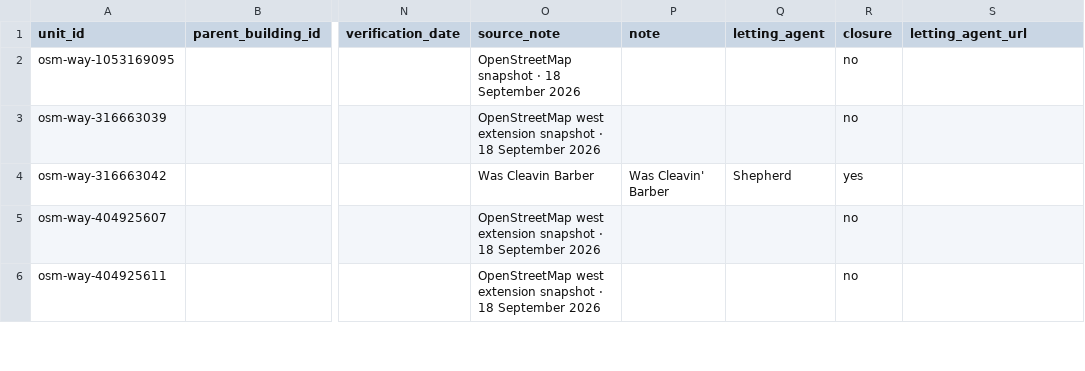
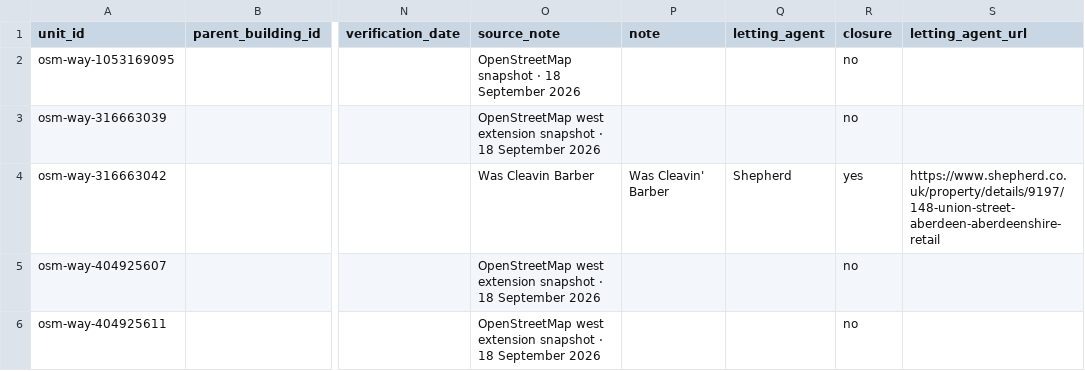
Before and after one commit to bobkeiller/union-street-map, a CSV file: data/union-street-units.csv, drawn as a sheet; only a part is shown, gaps mark what is left out; the diff covers the shown part only; the diff names each change by its address in the sheet, - before the commit and + after, or states it on an @@ line.

```diff
--- a/data/union-street-units.csv
+++ b/data/union-street-units.csv
-S4 (letting_agent_url): (empty)
+S4 (letting_agent_url): https://www.shepherd.co.uk/property/details/9197/148-union-street-aberdeen-aberdeenshire-retail
```
Also changed, not shown: 21 edited cells elsewhere in this file.
